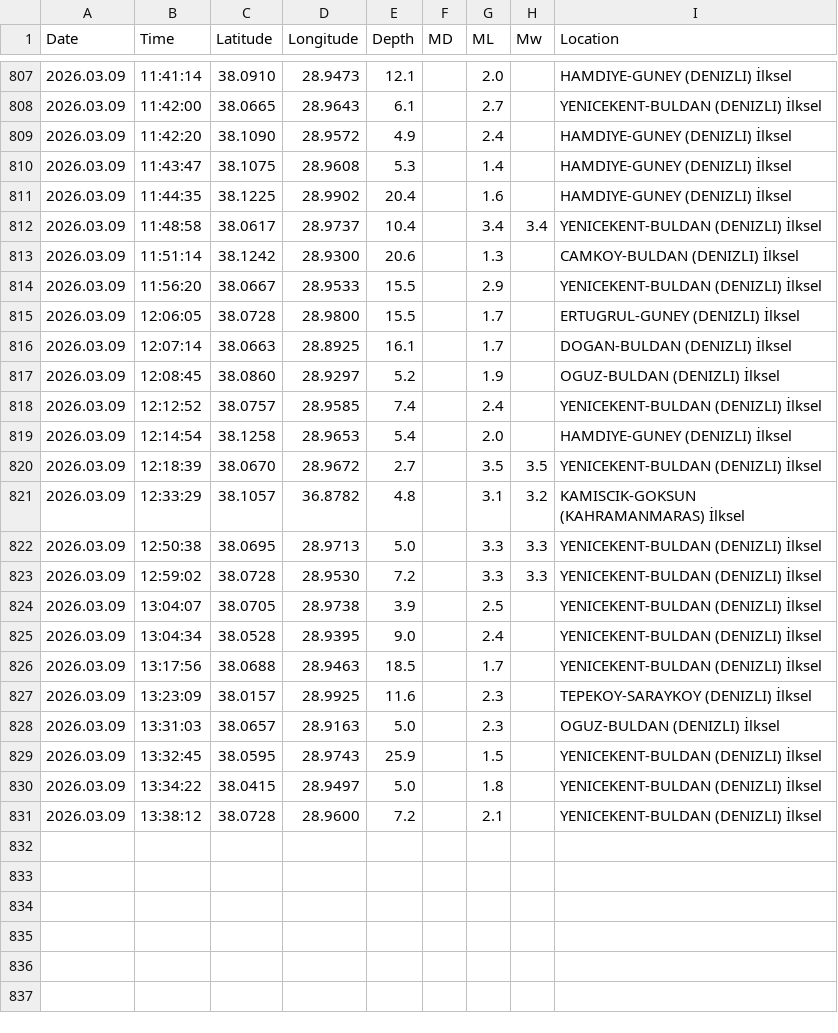
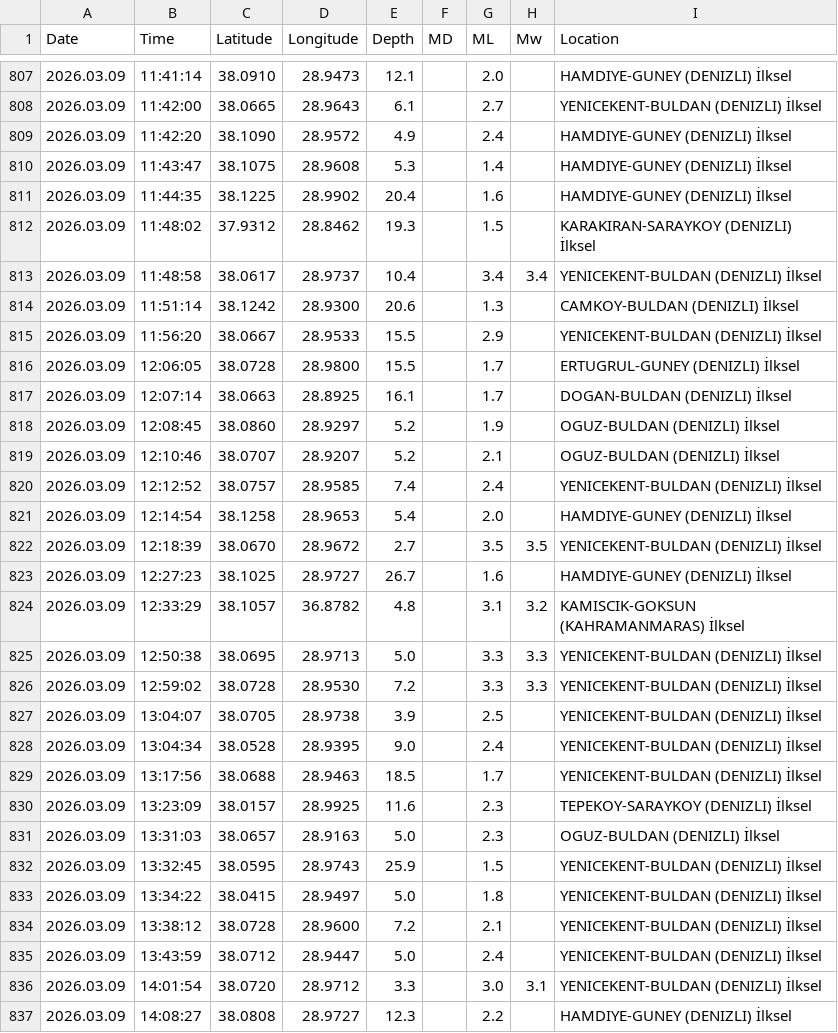
Before and after one commit to sukruozan/turkiye-guncel-deprem-verisi, a CSV file: 2026/03.csv, drawn as a sheet; only a part is shown, gaps mark what is left out; the diff names each change by its address in the sheet, - before the commit and + after, or states it on an @@ line.

Commit message:
Automated Commit

```diff
--- a/2026/03.csv
+++ b/2026/03.csv
+row 812: 2026.03.09 | 11:48:02 | 37.9312 | 28.8462 | 19.3 |  | 1.5 |  | KARAKIRAN-SARAYKOY (DENIZLI) İlksel
+row 819: 2026.03.09 | 12:10:46 | 38.0707 | 28.9207 | 5.2 |  | 2.1 |  | OGUZ-BULDAN (DENIZLI) İlksel
+row 823: 2026.03.09 | 12:27:23 | 38.1025 | 28.9727 | 26.7 |  | 1.6 |  | HAMDIYE-GUNEY (DENIZLI) İlksel
+row 835: 2026.03.09 | 13:43:59 | 38.0712 | 28.9447 | 5.0 |  | 2.4 |  | YENICEKENT-BULDAN (DENIZLI) İlksel
+row 836: 2026.03.09 | 14:01:54 | 38.0720 | 28.9712 | 3.3 |  | 3.0 | 3.1 | YENICEKENT-BULDAN (DENIZLI) İlksel
+row 837: 2026.03.09 | 14:08:27 | 38.0808 | 28.9727 | 12.3 |  | 2.2 |  | HAMDIYE-GUNEY (DENIZLI) İlksel
```
